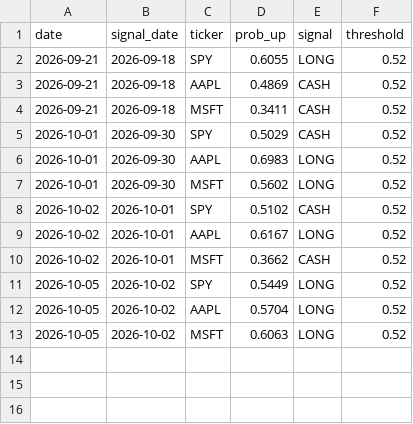
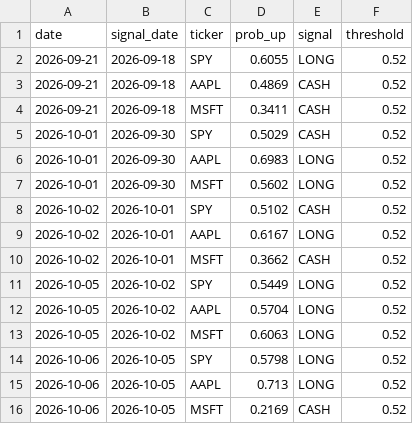
Before and after one commit to AhamedAnas404/alphapilot, a CSV file: paper_trades.csv, drawn as a sheet; the diff names each change by its address in the sheet, - before the commit and + after, or states it on an @@ line.

```diff
--- a/paper_trades.csv
+++ b/paper_trades.csv
+row 14: 2026-10-06 | 2026-10-05 | SPY | 0.5798 | LONG | 0.52
+row 15: 2026-10-06 | 2026-10-05 | AAPL | 0.713 | LONG | 0.52
+row 16: 2026-10-06 | 2026-10-05 | MSFT | 0.2169 | CASH | 0.52
```
